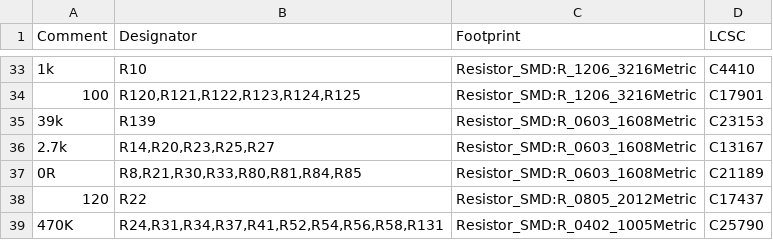
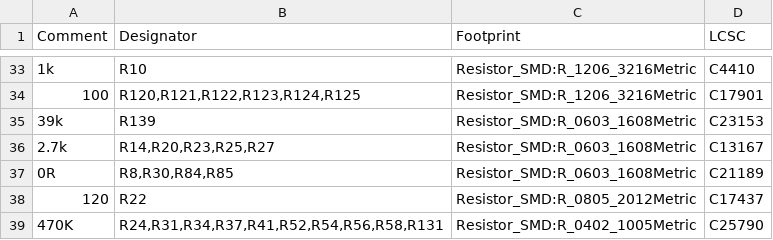
Before and after one commit to rusefi/hw_microRusEfi, a CSV file: gerbers/R0.6.0/micro_rusEFI.2024-10-18_hall.csv, drawn as a sheet; only a part is shown, gaps mark what is left out.

```diff
--- a/gerbers/R0.6.0/micro_rusEFI.2024-10-18_hall.csv
+++ b/gerbers/R0.6.0/micro_rusEFI.2024-10-18_hall.csv
@@ -36,3 +36,3 @@ Comment,Designator,Footprint,LCSC
 "2.7k","R14,R20,R23,R25,R27","Resistor_SMD:R_0603_1608Metric","C13167"
-"0R","R8,R21,R30,R33,R80,R81,R84,R85","Resistor_SMD:R_0603_1608Metric","C21189"
+"0R","R8,R30,R84,R85","Resistor_SMD:R_0603_1608Metric","C21189"
 "120","R22","Resistor_SMD:R_0805_2012Metric","C17437"
```
Also changed, not shown: gerbers/R0.6.0/micro_rusEFI.2024-10-18_vr.csv.
